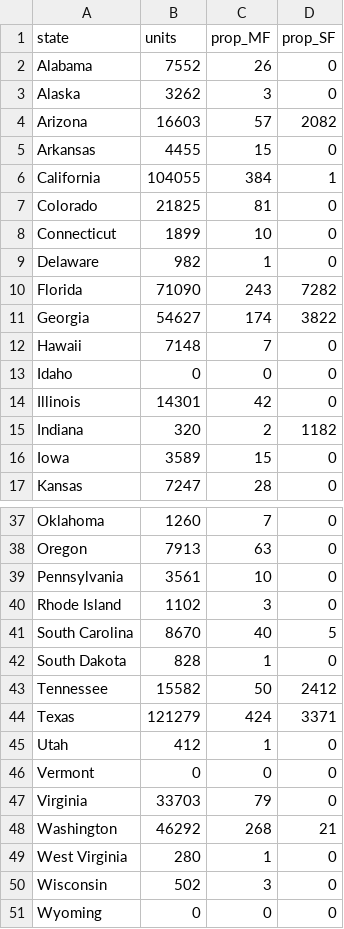
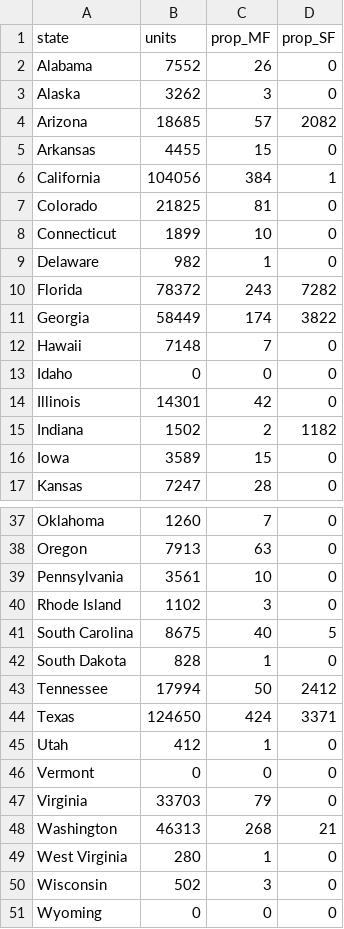
Before and after one commit to alecpage/RETV, a CSV file: retvpropertydata.csv, drawn as a sheet; only a part is shown, gaps mark what is left out; the diff covers the shown part only.

Commit message:
Add files via upload

```diff
--- a/retvpropertydata.csv
+++ b/retvpropertydata.csv
@@ -3,5 +3,5 @@ Alabama,7552,26,0
 Alaska,3262,3,0
-Arizona,16603,57,2082
+Arizona,18685,57,2082
 Arkansas,4455,15,0
-California,104055,384,1
+California,104056,384,1
 Colorado,21825,81,0
@@ -9,4 +9,4 @@ Connecticut,1899,10,0
 Delaware,982,1,0
-Florida,71090,243,7282
-Georgia,54627,174,3822
+Florida,78372,243,7282
+Georgia,58449,174,3822
 Hawaii,7148,7,0
@@ -14,3 +14,3 @@ Idaho,0,0,0
 Illinois,14301,42,0
-Indiana,320,2,1182
+Indiana,1502,2,1182
 Iowa,3589,15,0
@@ -40,6 +40,6 @@ Pennsylvania,3561,10,0
 Rhode Island,1102,3,0
-South Carolina,8670,40,5
+South Carolina,8675,40,5
 South Dakota,828,1,0
-Tennessee,15582,50,2412
-Texas,121279,424,3371
+Tennessee,17994,50,2412
+Texas,124650,424,3371
 Utah,412,1,0
@@ -47,3 +47,3 @@ Vermont,0,0,0
 Virginia,33703,79,0
-Washington,46292,268,21
+Washington,46313,268,21
 West Virginia,280,1,0
```
Also changed, not shown: 3 edited cells elsewhere in this file.
